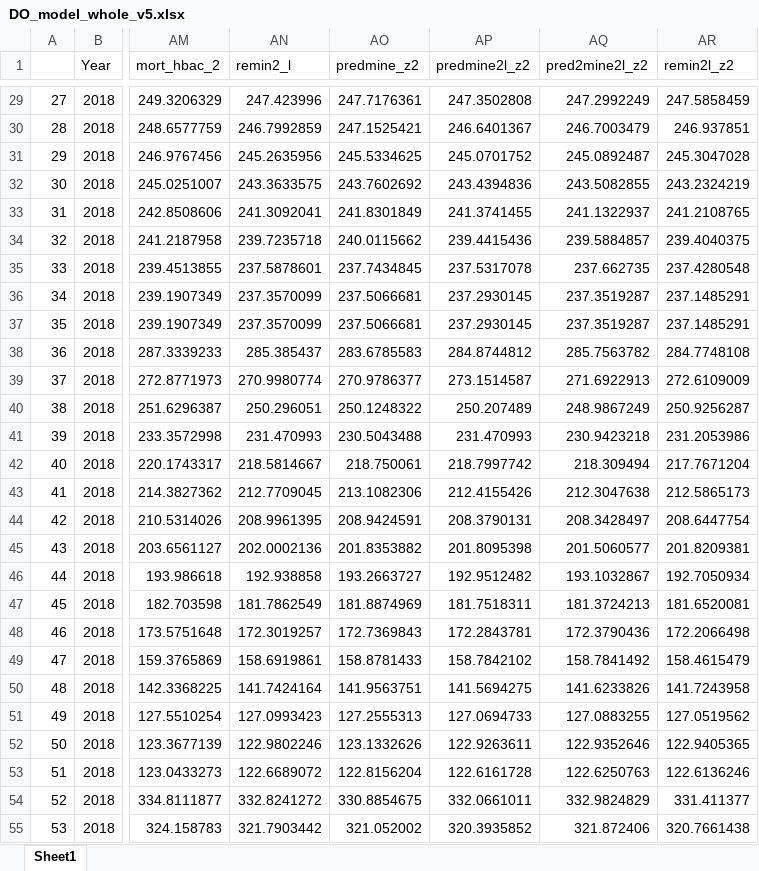
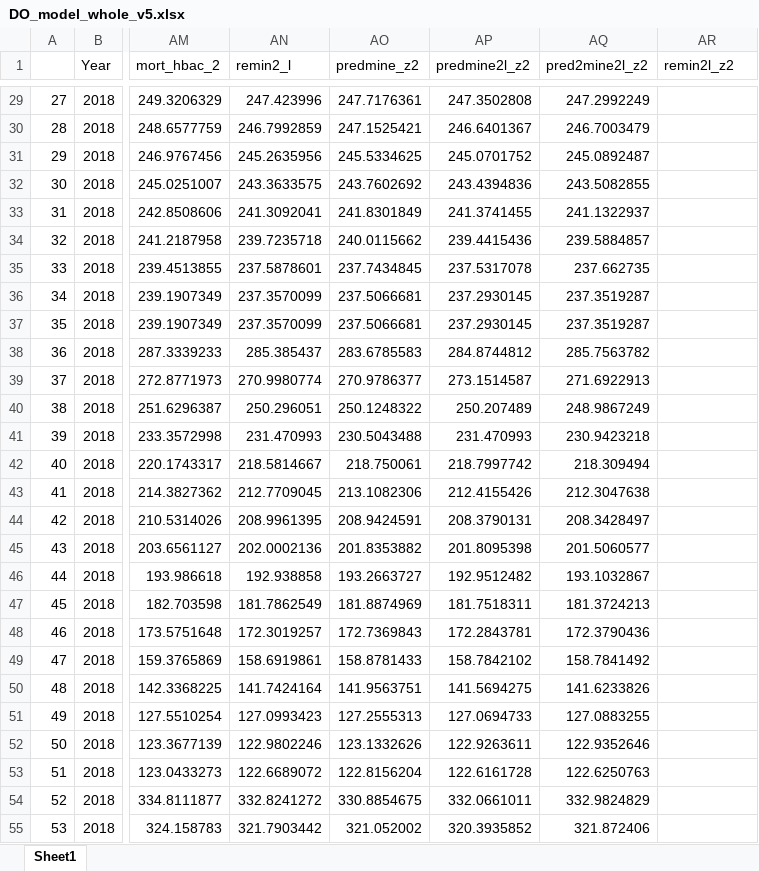
Before and after one commit to SalishSeaCast/analysis-jose, an Excel workbook: notebooks/SHEM/tuning/eval_files/DO_model_whole_v5.xlsx, sheet Sheet1, drawn as a sheet; only a part is shown, gaps mark what is left out; values as stored, in another font and other column widths than the file's, no borders; the diff covers the shown part only; the diff names each change by its address in the sheet, - before the commit and + after, or states it on an @@ line.

```diff
--- a/notebooks/SHEM/tuning/eval_files/DO_model_whole_v5.xlsx (sheet Sheet1)
+++ b/notebooks/SHEM/tuning/eval_files/DO_model_whole_v5.xlsx (sheet Sheet1)
-AR29 (remin2l_z2): 247.5858459
+AR29 (remin2l_z2): (empty)
-AR30 (remin2l_z2): 246.937851
+AR30 (remin2l_z2): (empty)
-AR31 (remin2l_z2): 245.3047028
+AR31 (remin2l_z2): (empty)
-AR32 (remin2l_z2): 243.2324219
+AR32 (remin2l_z2): (empty)
-AR33 (remin2l_z2): 241.2108765
+AR33 (remin2l_z2): (empty)
-AR34 (remin2l_z2): 239.4040375
+AR34 (remin2l_z2): (empty)
-AR35 (remin2l_z2): 237.4280548
+AR35 (remin2l_z2): (empty)
-AR36:AR37 (remin2l_z2): 237.1485291
+AR36:AR37 (remin2l_z2): (empty)
-AR38 (remin2l_z2): 284.7748108
+AR38 (remin2l_z2): (empty)
-AR39 (remin2l_z2): 272.6109009
+AR39 (remin2l_z2): (empty)
-AR40 (remin2l_z2): 250.9256287
+AR40 (remin2l_z2): (empty)
-AR41 (remin2l_z2): 231.2053986
+AR41 (remin2l_z2): (empty)
-AR42 (remin2l_z2): 217.7671204
+AR42 (remin2l_z2): (empty)
-AR43 (remin2l_z2): 212.5865173
+AR43 (remin2l_z2): (empty)
-AR44 (remin2l_z2): 208.6447754
+AR44 (remin2l_z2): (empty)
-AR45 (remin2l_z2): 201.8209381
+AR45 (remin2l_z2): (empty)
-AR46 (remin2l_z2): 192.7050934
+AR46 (remin2l_z2): (empty)
-AR47 (remin2l_z2): 181.6520081
+AR47 (remin2l_z2): (empty)
-AR48 (remin2l_z2): 172.2066498
+AR48 (remin2l_z2): (empty)
-AR49 (remin2l_z2): 158.4615479
+AR49 (remin2l_z2): (empty)
-AR50 (remin2l_z2): 141.7243958
+AR50 (remin2l_z2): (empty)
-AR51 (remin2l_z2): 127.0519562
+AR51 (remin2l_z2): (empty)
-AR52 (remin2l_z2): 122.9405365
+AR52 (remin2l_z2): (empty)
-AR53 (remin2l_z2): 122.6136246
+AR53 (remin2l_z2): (empty)
-AR54 (remin2l_z2): 331.411377
+AR54 (remin2l_z2): (empty)
-AR55 (remin2l_z2): 320.7661438
+AR55 (remin2l_z2): (empty)
```
Also changed, not shown: 341 edited cells elsewhere in this sheet, 6 other files.
